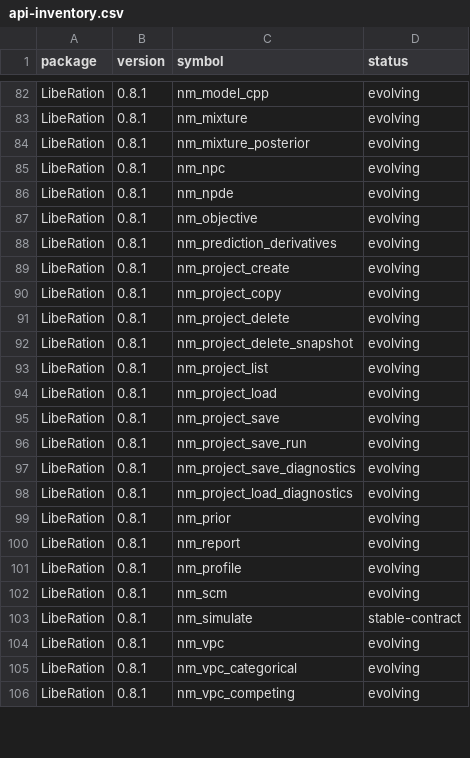
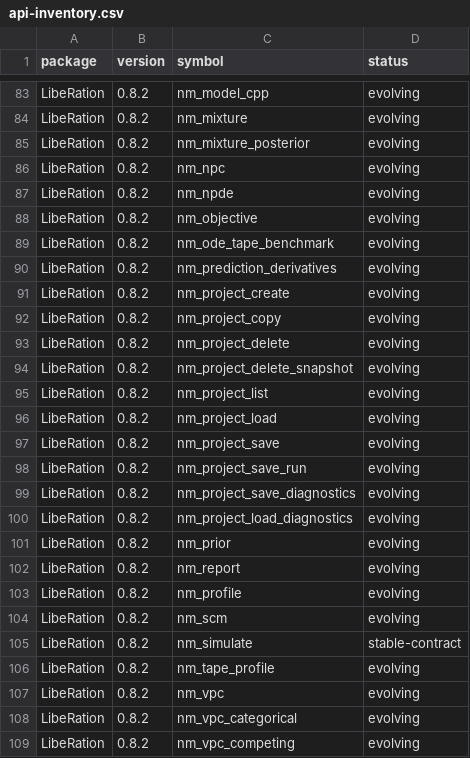
Before and after one commit to svdijkman/LibeR, a CSV file: docs/api-inventory.csv, drawn as a sheet; only a part is shown, gaps mark what is left out; the diff covers the shown part only.

```diff
--- a/docs/api-inventory.csv
+++ b/docs/api-inventory.csv
@@ -82,25 +83,27 @@
-"LibeRation","0.8.1","nm_model_cpp","evolving"
-"LibeRation","0.8.1","nm_mixture","evolving"
-"LibeRation","0.8.1","nm_mixture_posterior","evolving"
-"LibeRation","0.8.1","nm_npc","evolving"
-"LibeRation","0.8.1","nm_npde","evolving"
-"LibeRation","0.8.1","nm_objective","evolving"
-"LibeRation","0.8.1","nm_prediction_derivatives","evolving"
-"LibeRation","0.8.1","nm_project_create","evolving"
-"LibeRation","0.8.1","nm_project_copy","evolving"
-"LibeRation","0.8.1","nm_project_delete","evolving"
-"LibeRation","0.8.1","nm_project_delete_snapshot","evolving"
-"LibeRation","0.8.1","nm_project_list","evolving"
-"LibeRation","0.8.1","nm_project_load","evolving"
-"LibeRation","0.8.1","nm_project_save","evolving"
-"LibeRation","0.8.1","nm_project_save_run","evolving"
-"LibeRation","0.8.1","nm_project_save_diagnostics","evolving"
-"LibeRation","0.8.1","nm_project_load_diagnostics","evolving"
-"LibeRation","0.8.1","nm_prior","evolving"
-"LibeRation","0.8.1","nm_report","evolving"
-"LibeRation","0.8.1","nm_profile","evolving"
-"LibeRation","0.8.1","nm_scm","evolving"
-"LibeRation","0.8.1","nm_simulate","stable-contract"
-"LibeRation","0.8.1","nm_vpc","evolving"
-"LibeRation","0.8.1","nm_vpc_categorical","evolving"
-"LibeRation","0.8.1","nm_vpc_competing","evolving"
+"LibeRation","0.8.2","nm_model_cpp","evolving"
+"LibeRation","0.8.2","nm_mixture","evolving"
+"LibeRation","0.8.2","nm_mixture_posterior","evolving"
+"LibeRation","0.8.2","nm_npc","evolving"
+"LibeRation","0.8.2","nm_npde","evolving"
+"LibeRation","0.8.2","nm_objective","evolving"
+"LibeRation","0.8.2","nm_ode_tape_benchmark","evolving"
+"LibeRation","0.8.2","nm_prediction_derivatives","evolving"
+"LibeRation","0.8.2","nm_project_create","evolving"
+"LibeRation","0.8.2","nm_project_copy","evolving"
+"LibeRation","0.8.2","nm_project_delete","evolving"
+"LibeRation","0.8.2","nm_project_delete_snapshot","evolving"
+"LibeRation","0.8.2","nm_project_list","evolving"
+"LibeRation","0.8.2","nm_project_load","evolving"
+"LibeRation","0.8.2","nm_project_save","evolving"
+"LibeRation","0.8.2","nm_project_save_run","evolving"
+"LibeRation","0.8.2","nm_project_save_diagnostics","evolving"
+"LibeRation","0.8.2","nm_project_load_diagnostics","evolving"
+"LibeRation","0.8.2","nm_prior","evolving"
+"LibeRation","0.8.2","nm_report","evolving"
+"LibeRation","0.8.2","nm_profile","evolving"
+"LibeRation","0.8.2","nm_scm","evolving"
+"LibeRation","0.8.2","nm_simulate","stable-contract"
+"LibeRation","0.8.2","nm_tape_profile","evolving"
+"LibeRation","0.8.2","nm_vpc","evolving"
+"LibeRation","0.8.2","nm_vpc_categorical","evolving"
+"LibeRation","0.8.2","nm_vpc_competing","evolving"
```
Also changed, not shown: 1 added row and 90 edited cells elsewhere in this file, 47 other files.
